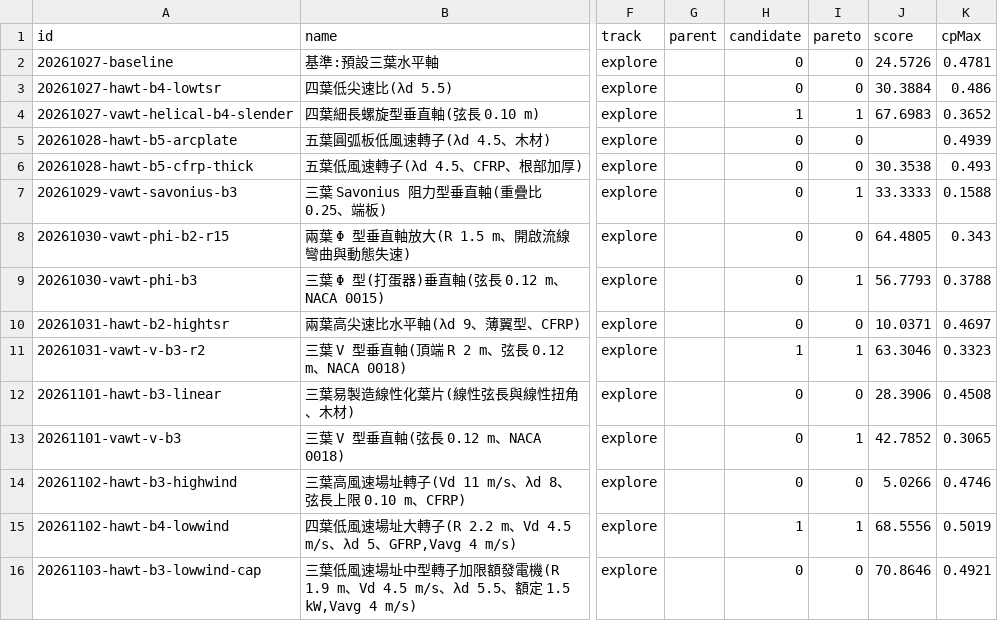
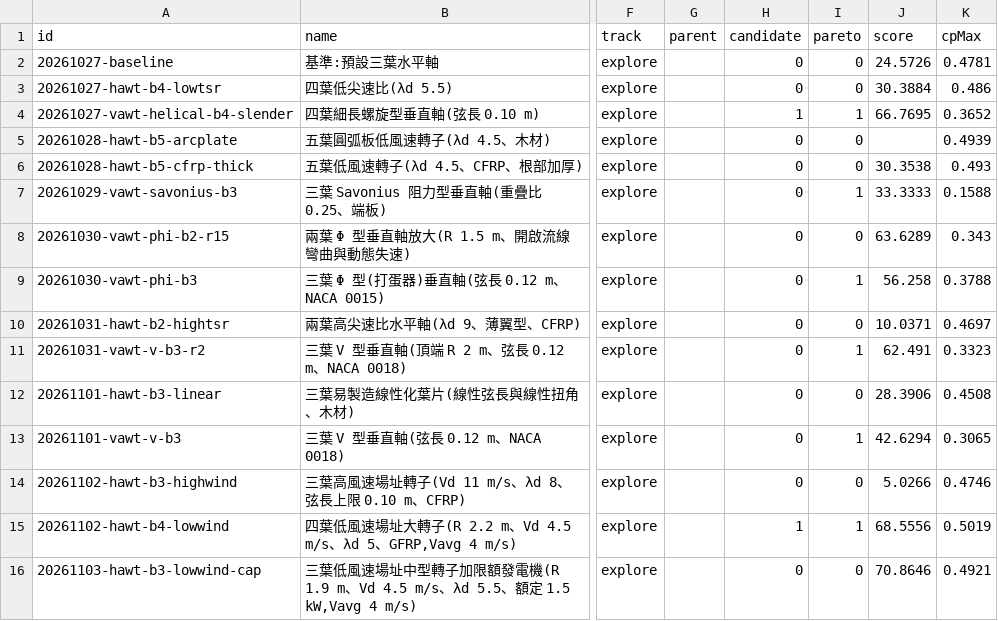
Before and after one commit to dofliu/bladeDesignNumericalTools, a CSV file: designs/stats.csv, drawn as a sheet; only a part is shown, gaps mark what is left out; the diff covers the shown part only; the diff names each change by its address in the sheet, - before the commit and + after, or states it on an @@ line.

```diff
--- a/designs/stats.csv
+++ b/designs/stats.csv
-J4 (score): 67.6983
+J4 (score): 66.7695
-J8 (score): 64.4805
+J8 (score): 63.6289
-J9 (score): 56.7793
+J9 (score): 56.258
-H11 (candidate): 1
+H11 (candidate): 0
-J11 (score): 63.3046
+J11 (score): 62.491
-J13 (score): 42.7852
+J13 (score): 42.6294
```
Also changed, not shown: 1 added row and 3 edited cells elsewhere in this file, 17 other files.
